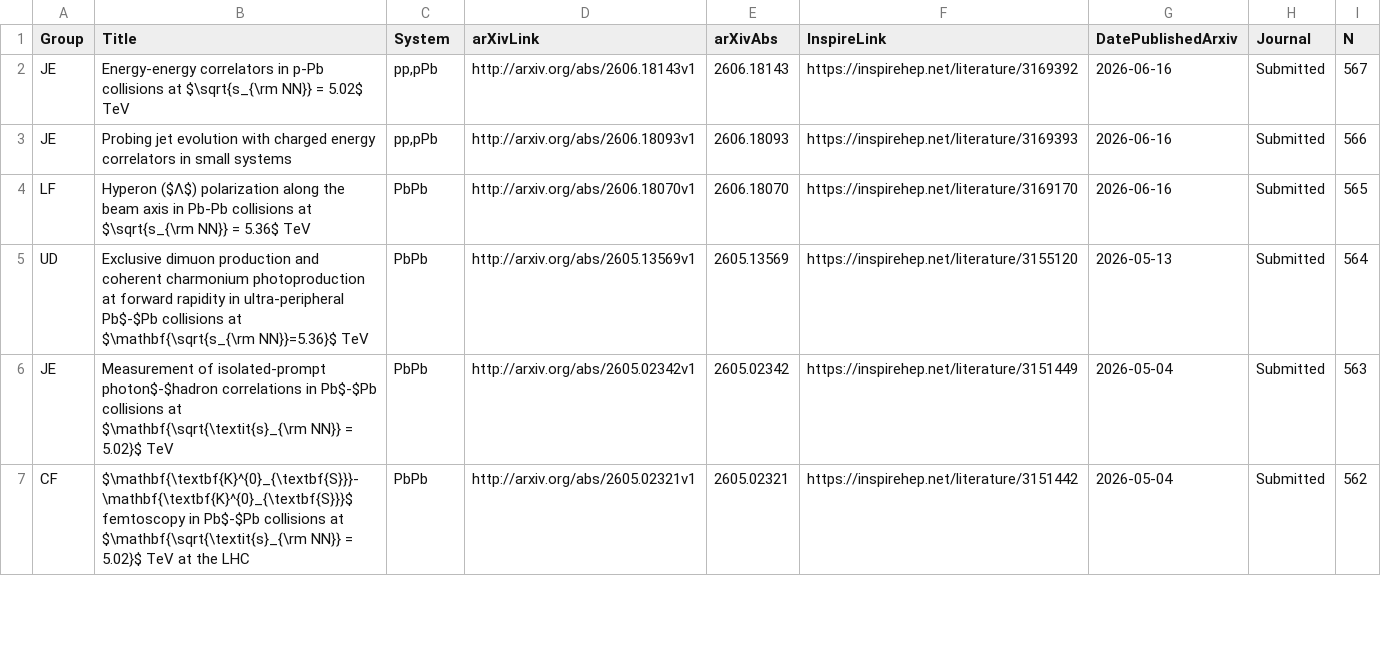
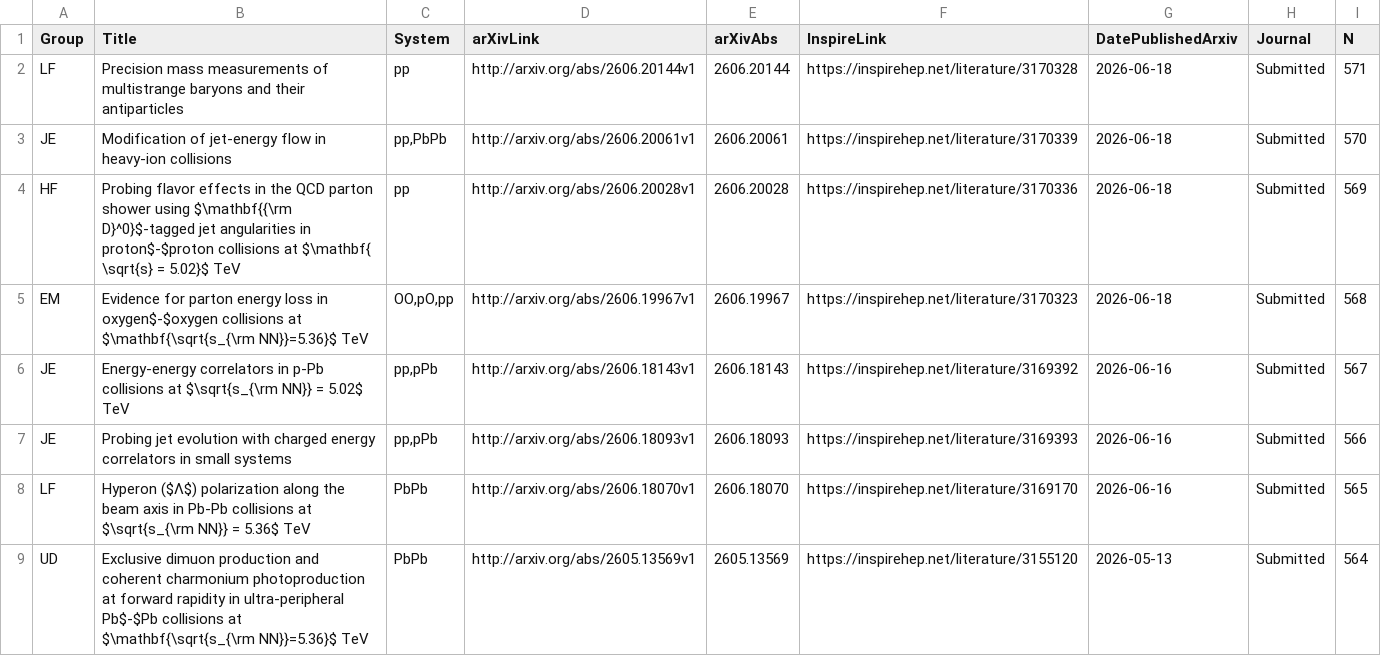
Before and after one commit to matplo/alice_papers, a CSV file: twiki/alice_papers_table.csv, drawn as a sheet; only a part is shown; the shorter side is filled out with more unchanged rows.

```diff
--- a/twiki/alice_papers_table.csv
+++ b/twiki/alice_papers_table.csv
@@ -1,2 +1,6 @@
 Group,Title,System,arXivLink,arXivAbs,InspireLink,DatePublishedArxiv,Journal,N
+LF,Precision mass measurements of multistrange baryons and their antiparticles,pp,http://arxiv.org/abs/2606.20144v1,2606.20144,https://inspirehep.net/literature/3170328,2026-06-18,Submitted,571
+JE,Modification of jet-energy flow in heavy-ion collisions,"pp,PbPb",http://arxiv.org/abs/2606.20061v1,2606.20061,https://inspirehep.net/literature/3170339,2026-06-18,Submitted,570
+HF,Probing flavor effects in the QCD parton shower using $\mathbf{{\rm D}^0}$-tagged jet angularities in proton$-$proton collisions at $\mathbf{ \sqrt{s} = 5.02}$ TeV,pp,http://arxiv.org/abs/2606.20028v1,2606.20028,https://inspirehep.net/literature/3170336,2026-06-18,Submitted,569
+EM,Evidence for parton energy loss in oxygen$-$oxygen collisions at $\mathbf{\sqrt{s_{\rm NN}}=5.36}$ TeV,"OO,pO,pp",http://arxiv.org/abs/2606.19967v1,2606.19967,https://inspirehep.net/literature/3170323,2026-06-18,Submitted,568
 JE,Energy-energy correlators in p-Pb collisions at $\sqrt{s_{\rm NN}} = 5.02$ TeV,"pp,pPb",http://arxiv.org/abs/2606.18143v1,2606.18143,https://inspirehep.net/literature/3169392,2026-06-16,Submitted,567
```
Also changed, not shown: 7 other files.
